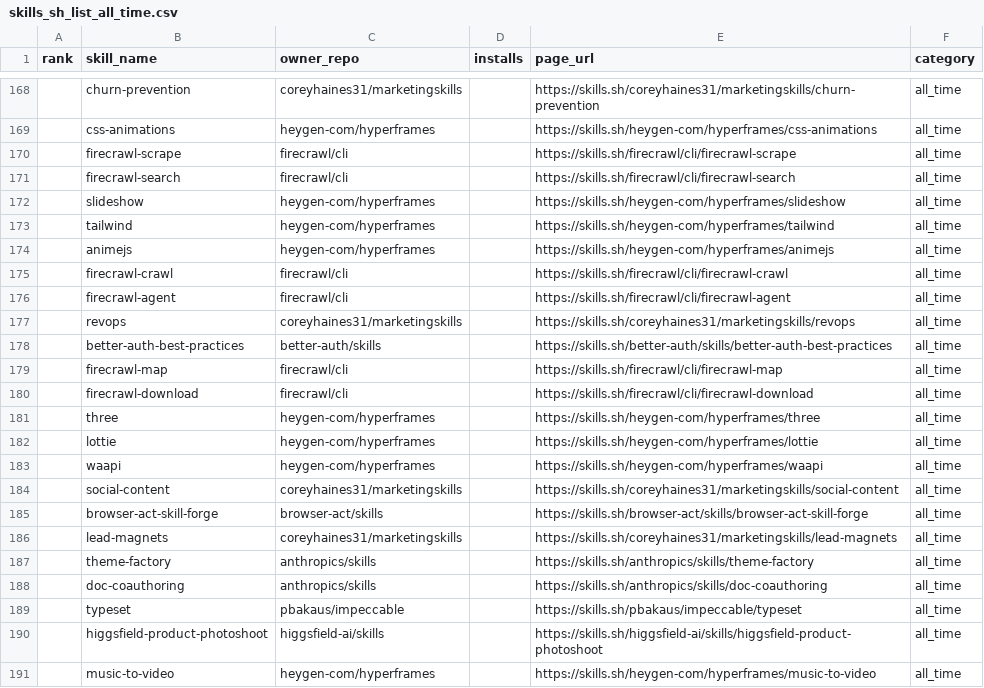
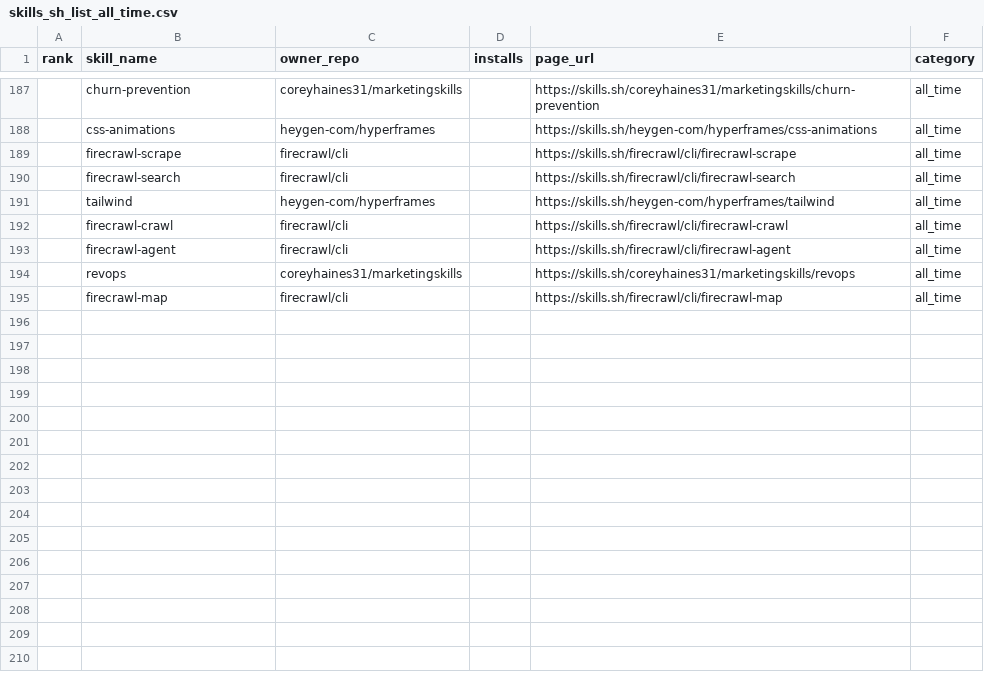
Before and after one commit to biyan113/skills.sh, a CSV file: skills_sh_list_all_time.csv, drawn as a sheet; only a part is shown, gaps mark what is left out; the diff covers the shown part only.

```diff
--- a/skills_sh_list_all_time.csv
+++ b/skills_sh_list_all_time.csv
@@ -171,5 +190,3 @@ rank,skill_name,owner_repo,installs,page_url,category
 ,firecrawl-search,firecrawl/cli,,https://skills.sh/firecrawl/cli/firecrawl-search,all_time
-,slideshow,heygen-com/hyperframes,,https://skills.sh/heygen-com/hyperframes/slideshow,all_time
 ,tailwind,heygen-com/hyperframes,,https://skills.sh/heygen-com/hyperframes/tailwind,all_time
-,animejs,heygen-com/hyperframes,,https://skills.sh/heygen-com/hyperframes/animejs,all_time
 ,firecrawl-crawl,firecrawl/cli,,https://skills.sh/firecrawl/cli/firecrawl-crawl,all_time
@@ -177,15 +194,2 @@ rank,skill_name,owner_repo,installs,page_url,category
 ,revops,coreyhaines31/marketingskills,,https://skills.sh/coreyhaines31/marketingskills/revops,all_time
-,better-auth-best-practices,better-auth/skills,,https://skills.sh/better-auth/skills/better-auth-best-practices,all_time
 ,firecrawl-map,firecrawl/cli,,https://skills.sh/firecrawl/cli/firecrawl-map,all_time
-,firecrawl-download,firecrawl/cli,,https://skills.sh/firecrawl/cli/firecrawl-download,all_time
-,three,heygen-com/hyperframes,,https://skills.sh/heygen-com/hyperframes/three,all_time
-,lottie,heygen-com/hyperframes,,https://skills.sh/heygen-com/hyperframes/lottie,all_time
-,waapi,heygen-com/hyperframes,,https://skills.sh/heygen-com/hyperframes/waapi,all_time
-,social-content,coreyhaines31/marketingskills,,https://skills.sh/coreyhaines31/marketingskills/social-content,all_time
-,browser-act-skill-forge,browser-act/skills,,https://skills.sh/browser-act/skills/browser-act-skill-forge,all_time
-,lead-magnets,coreyhaines31/marketingskills,,https://skills.sh/coreyhaines31/marketingskills/lead-magnets,all_time
-,theme-factory,anthropics/skills,,https://skills.sh/anthropics/skills/theme-factory,all_time
-,doc-coauthoring,anthropics/skills,,https://skills.sh/anthropics/skills/doc-coauthoring,all_time
-,typeset,pbakaus/impeccable,,https://skills.sh/pbakaus/impeccable/typeset,all_time
-,higgsfield-product-photoshoot,higgsfield-ai/skills,,https://skills.sh/higgsfield-ai/skills/higgsfield-product-photoshoot,all_time
-,music-to-video,heygen-com/hyperframes,,https://skills.sh/heygen-com/hyperframes/music-to-video,all_time
```
Also changed, not shown: 20 added rows, 2 removed rows, 44 moved rows and 8 edited cells elsewhere in this file, skills_sh_list_hot.csv, skills_sh_list_trending.csv, 3 other files.
